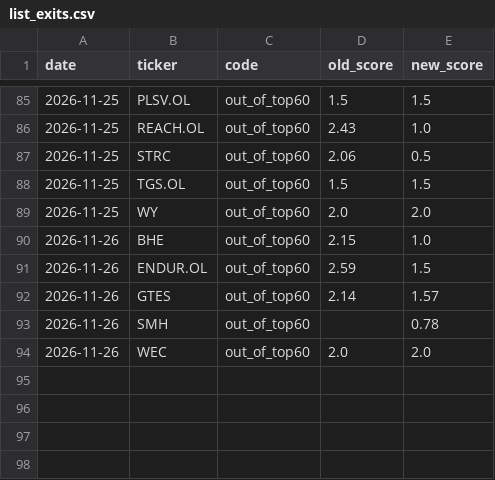
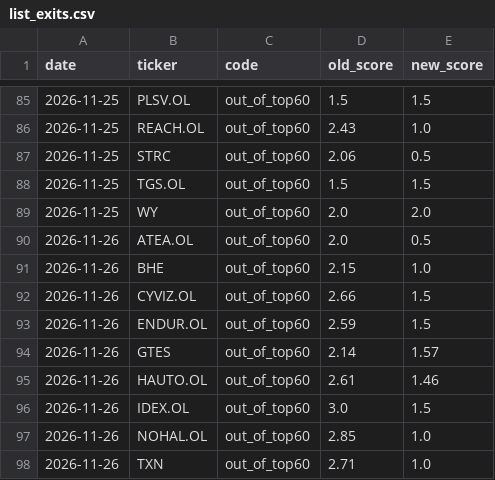
Before and after one commit to Feelwet/signal-tool, a CSV file: logs/list_exits.csv, drawn as a sheet; only a part is shown, gaps mark what is left out.

```diff
--- a/logs/list_exits.csv
+++ b/logs/list_exits.csv
@@ -89,6 +89,10 @@ date,ticker,code,old_score,new_score
 2026-11-25,WY,out_of_top60,2.0,2.0
+2026-11-26,ATEA.OL,out_of_top60,2.0,0.5
 2026-11-26,BHE,out_of_top60,2.15,1.0
+2026-11-26,CYVIZ.OL,out_of_top60,2.66,1.5
 2026-11-26,ENDUR.OL,out_of_top60,2.59,1.5
 2026-11-26,GTES,out_of_top60,2.14,1.57
-2026-11-26,SMH,out_of_top60,,0.78
-2026-11-26,WEC,out_of_top60,2.0,2.0
+2026-11-26,HAUTO.OL,out_of_top60,2.61,1.46
+2026-11-26,IDEX.OL,out_of_top60,3.0,1.5
+2026-11-26,NOHAL.OL,out_of_top60,2.85,1.0
+2026-11-26,TXN,out_of_top60,2.71,1.0
```
Also changed, not shown: logs/categories.csv, logs/entry_prices.csv, 12 other files.
